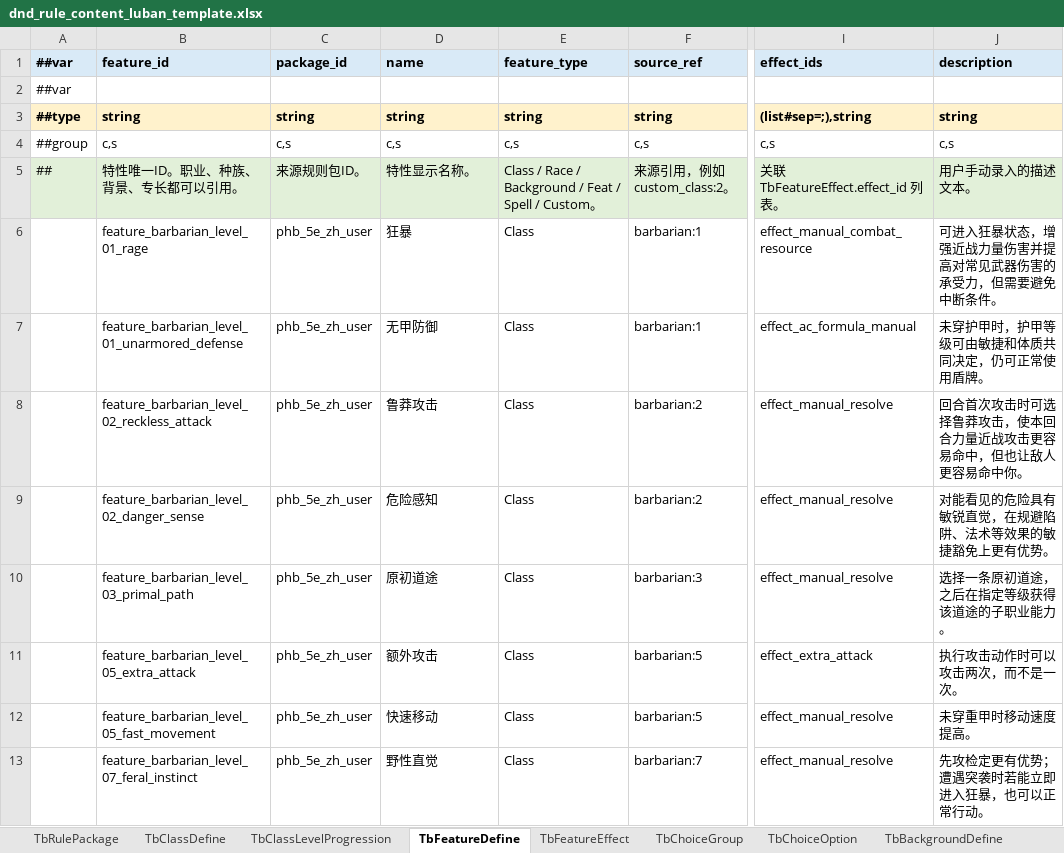
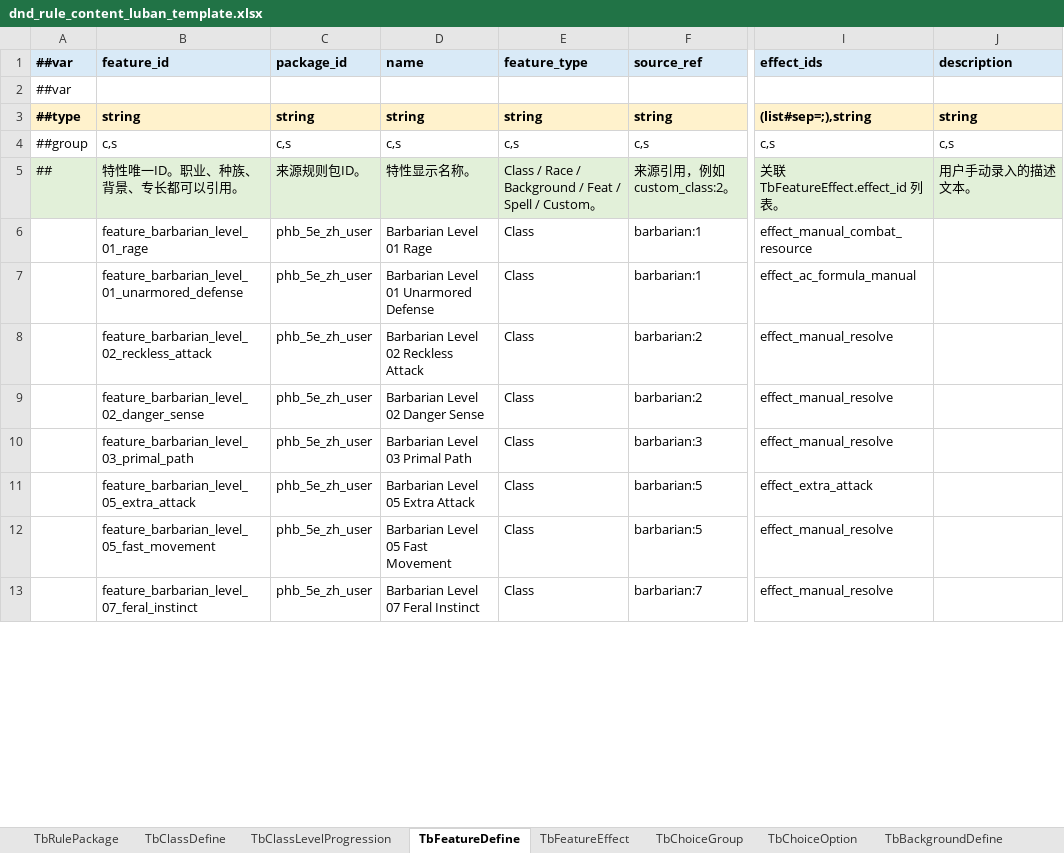
Before and after one commit to Brian-kai-Liu/DnDTool, an Excel workbook: Configs/GameConfig/Datas/dnd_rule_content_luban_template.xlsx, sheet TbFeatureDefine, drawn as a sheet; only a part is shown, gaps mark what is left out; values as stored, in another font and other column widths than the file's, no borders; the diff covers the shown part only; the diff names each change by its address in the sheet, - before the commit and + after, or states it on an @@ line.

```diff
--- a/Configs/GameConfig/Datas/dnd_rule_content_luban_template.xlsx (sheet TbFeatureDefine)
+++ b/Configs/GameConfig/Datas/dnd_rule_content_luban_template.xlsx (sheet TbFeatureDefine)
-D6 (name): 狂暴
+D6 (name): Barbarian Level 01 Rage
-J6 (description): 可进入狂暴状态，增强近战力量伤害并提高对常见武器伤害的承受力，但需要避免中断条件。
+J6 (description): (empty)
-D7 (name): 无甲防御
+D7 (name): Barbarian Level 01 Unarmored Defense
-J7 (description): 未穿护甲时，护甲等级可由敏捷和体质共同决定，仍可正常使用盾牌。
+J7 (description): (empty)
-D8 (name): 鲁莽攻击
+D8 (name): Barbarian Level 02 Reckless Attack
-J8 (description): 回合首次攻击时可选择鲁莽攻击，使本回合力量近战攻击更容易命中，但也让敌人更容易命中你。
+J8 (description): (empty)
-D9 (name): 危险感知
+D9 (name): Barbarian Level 02 Danger Sense
-J9 (description): 对能看见的危险具有敏锐直觉，在规避陷阱、法术等效果的敏捷豁免上更有优势。
+J9 (description): (empty)
-D10 (name): 原初道途
+D10 (name): Barbarian Level 03 Primal Path
-J10 (description): 选择一条原初道途，之后在指定等级获得该道途的子职业能力。
+J10 (description): (empty)
-D11 (name): 额外攻击
+D11 (name): Barbarian Level 05 Extra Attack
-J11 (description): 执行攻击动作时可以攻击两次，而不是一次。
+J11 (description): (empty)
-D12 (name): 快速移动
+D12 (name): Barbarian Level 05 Fast Movement
-J12 (description): 未穿重甲时移动速度提高。
+J12 (description): (empty)
-D13 (name): 野性直觉
+D13 (name): Barbarian Level 07 Feral Instinct
-J13 (description): 先攻检定更有优势；遭遇突袭时若能立即进入狂暴，也可以正常行动。
+J13 (description): (empty)
```
Also changed, not shown: 1054 edited cells elsewhere in this sheet, sheet TbChoiceOption, sheet TbSpellDefine, sheet TbFeatureEffect, sheet TbChoiceGroup, sheet TbFeatDefine, sheet TbDndToolDefine, 12 more sheets, other sheet tabs, hidden cells, Configs/GameConfig/Datas/__tables__.xlsx, 35 other files.
